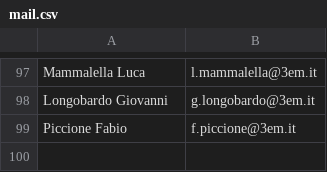
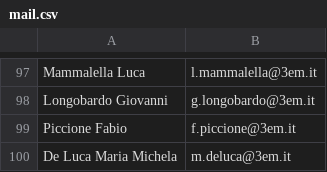
Before and after one commit to IsD4n73/BP-Sender-2.0, a CSV file: assets/resource/mail.csv, drawn as a sheet; only a part is shown, gaps mark what is left out.

Commit message:
Update mail.csv

```diff
--- a/assets/resource/mail.csv
+++ b/assets/resource/mail.csv
@@ -99 +99,2 @@ Longobardo Giovanni;g.longobardo@3em.it
 Piccione Fabio;f.piccione@3em.it
+De Luca Maria Michela;m.deluca@3em.it
```
